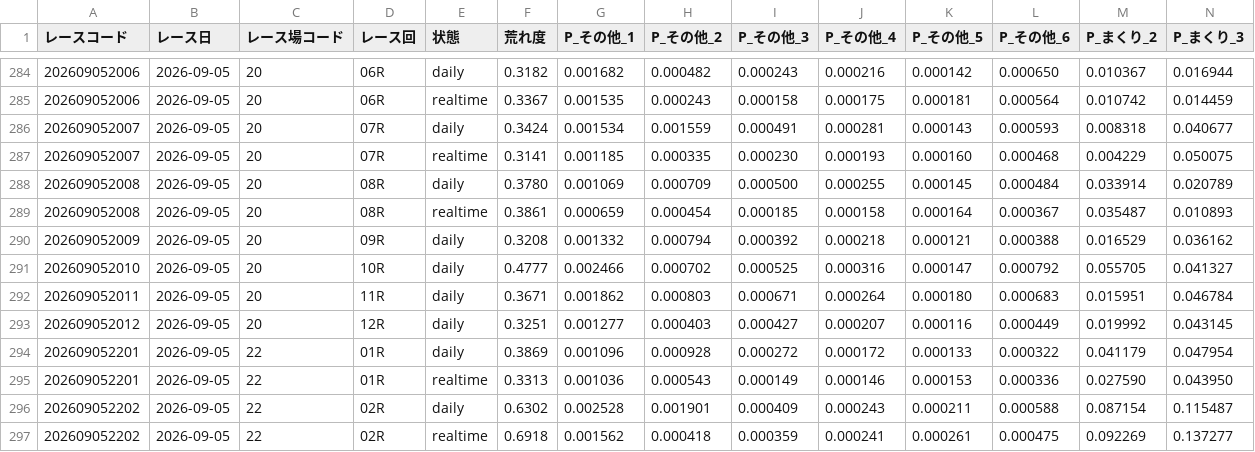
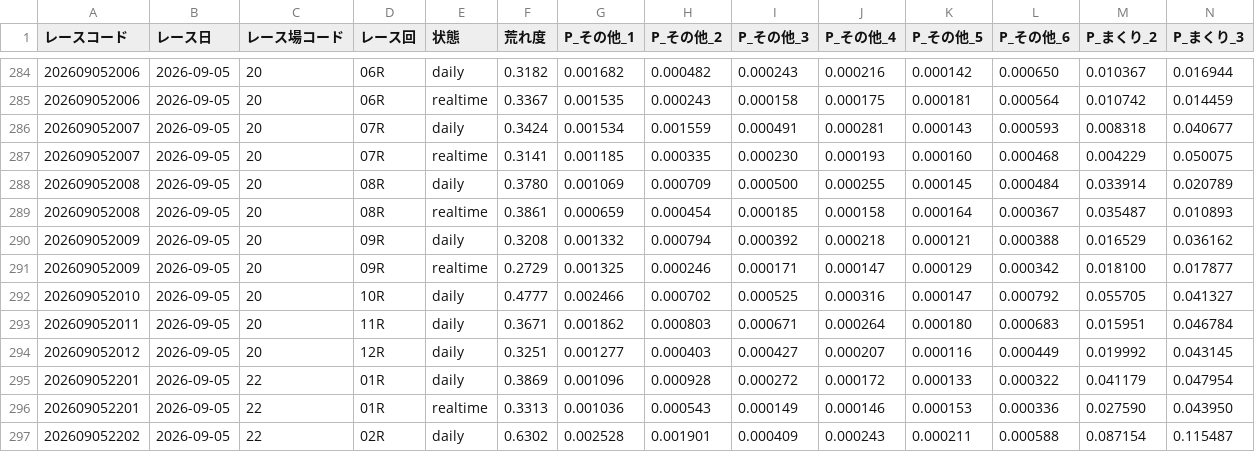
Before and after one commit to seeeek-debug/boatracecsv.github.io, a CSV file: data/estimate/kimarite/2026/09/05.csv, drawn as a sheet; only a part is shown, gaps mark what is left out; the shorter side is filled out with more unchanged rows; rows hold the shown columns only; the diff names each change by its address in the sheet, - before the commit and + after, or states it on an @@ line.

```diff
--- a/data/estimate/kimarite/2026/09/05.csv
+++ b/data/estimate/kimarite/2026/09/05.csv
+row 291: 202609052009 | 2026-09-05 | 20 | 09R | realtime | 0.2729 | 0.001325 | 0.000246 | 0.000171 | 0.000147 | 0.000129 | 0.000342 | 0.018100 | 0.017877
```
Also changed, not shown: data/estimate/v10_kimarite/2026/09/05.csv, data/previews/od1/2026/09/05.csv, 9 other files.
